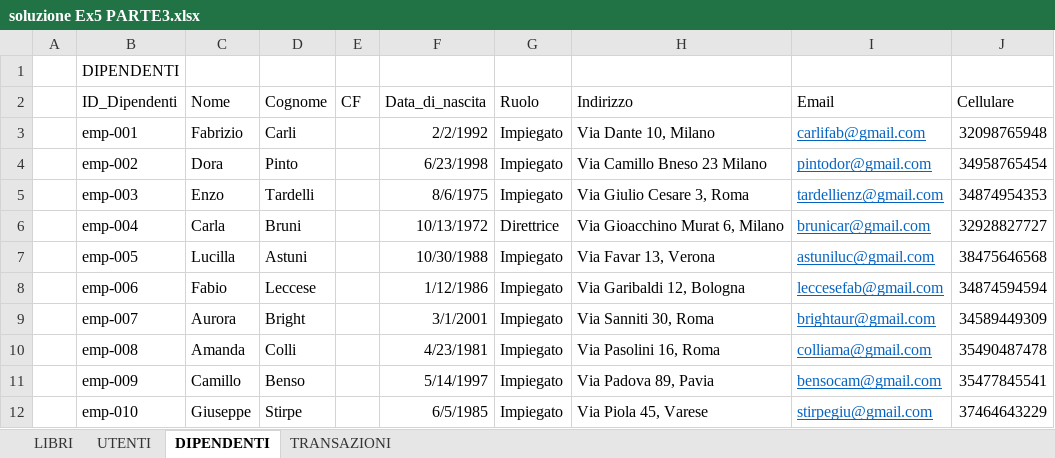
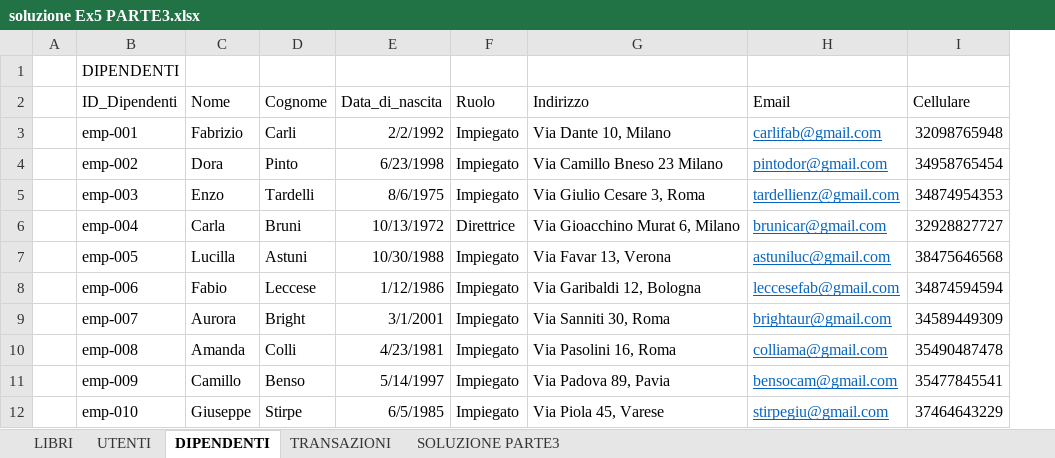
Before and after one commit to SauloCotturone/EPICODEDAPT032023SC, an Excel workbook: Modulo1/Ex5/soluzione Ex5 PARTE3.xlsx, sheet DIPENDENTI, drawn as a sheet; values as stored, in another font and other column widths than the file's, no borders; table styles not drawn; the diff names each change by its address in the sheet, - before the commit and + after, or states it on an @@ line.

```diff
--- a/Modulo1/Ex5/soluzione Ex5 PARTE3.xlsx (sheet DIPENDENTI)
+++ b/Modulo1/Ex5/soluzione Ex5 PARTE3.xlsx (sheet DIPENDENTI)
+sheet tab: SOLUZIONE PARTE3
-column E (CF), empty
```
Also changed, not shown: sheet TRANSAZIONI, 6 other files.
